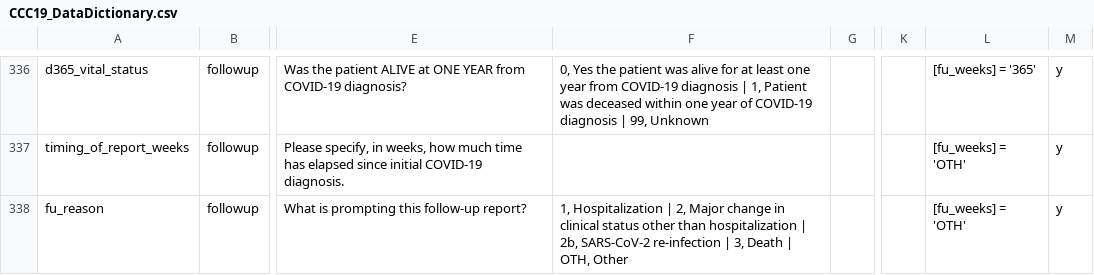
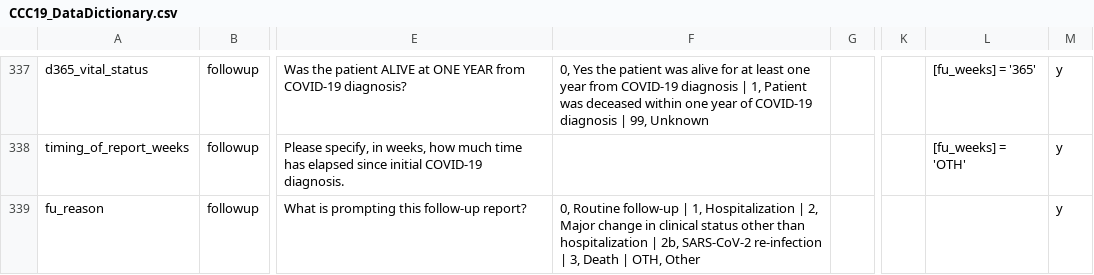
Before and after one commit to covidncancer/CCC19_dictionary, a CSV file: CCC19_DataDictionary.csv, drawn as a sheet; only a part is shown, gaps mark what is left out; addresses are those after the commit; the diff covers the shown part only; the diff names each change by its address in the sheet, - before the commit and + after, or states it on an @@ line.

```diff
--- a/CCC19_DataDictionary.csv
+++ b/CCC19_DataDictionary.csv
-F339: 1, Hospitalization…
+F339: 0, Routine follow-up | 1, Hospitalization…
-L339: [fu_weeks] = 'OTH'
+L339: (empty)
```
Also changed, not shown: 2 added rows and 1 edited cell elsewhere in this file.
